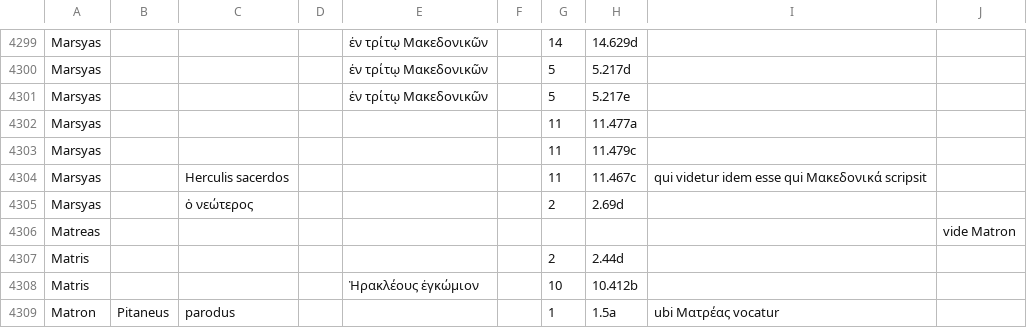
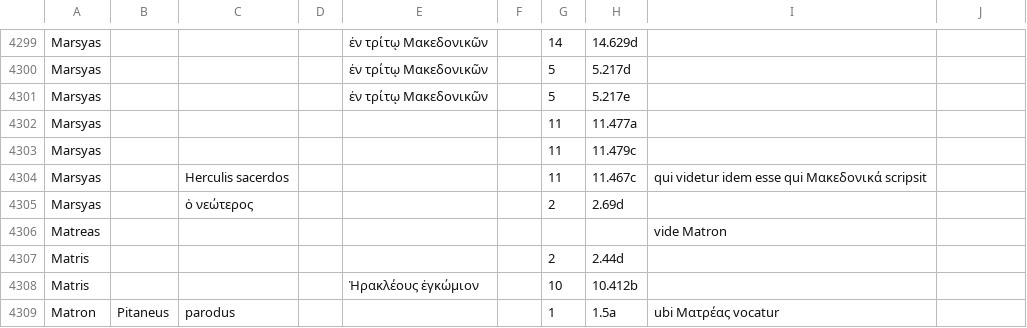
Before and after one commit to DigitalAthenaeus/indexes, a CSV file: Meineke_Index_Scriptorum.csv, drawn as a sheet; only a part is shown, gaps mark what is left out.

Commit message:
fixed line 4306

```diff
--- a/Meineke_Index_Scriptorum.csv
+++ b/Meineke_Index_Scriptorum.csv
@@ -4305,3 +4305,3 @@
 "Marsyas","","ὁ νεώτερος","","","","2","2.69d","",""
-"Matreas","","","","","","","","","vide Matron","",""
+"Matreas","","","","","","","","vide Matron",""
 "Matris","","","","","","2","2.44d","",""
```
